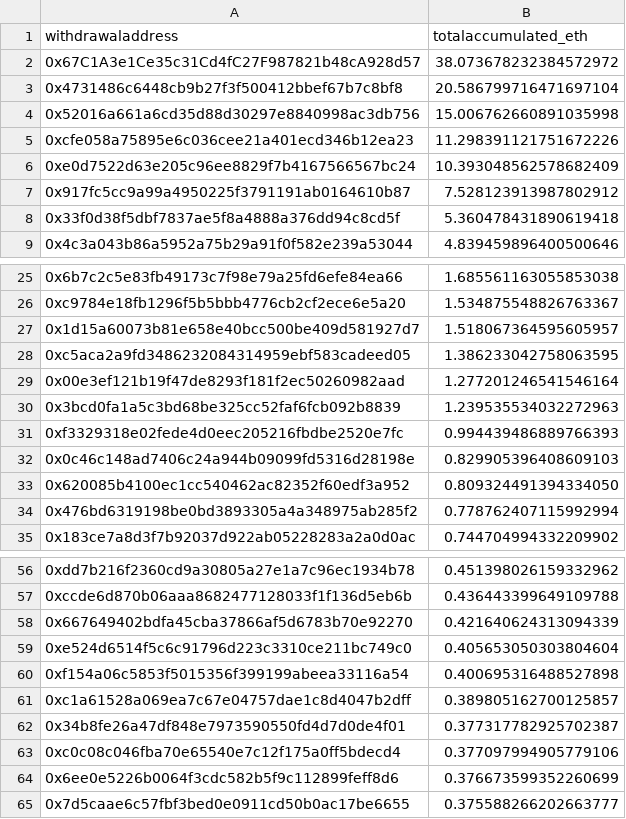
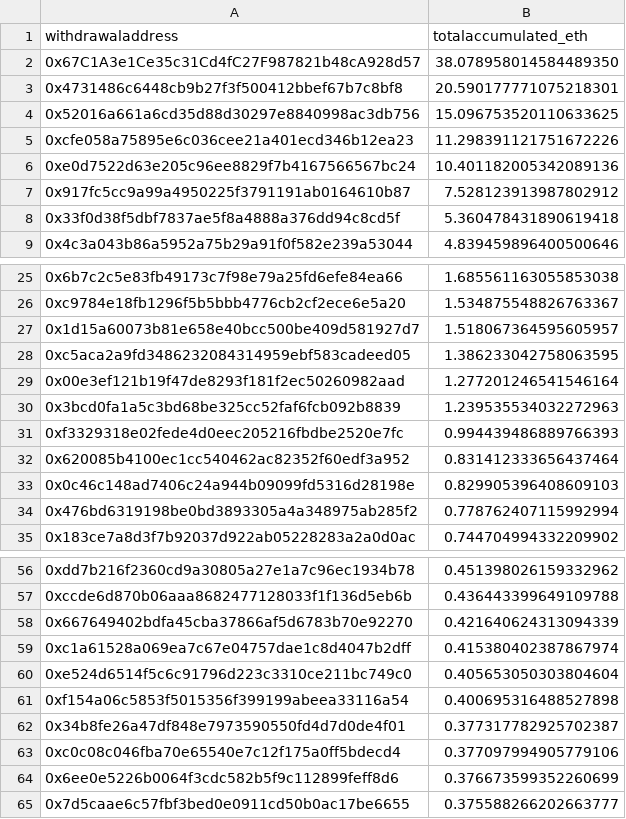
Before and after one commit to dappnode/smooth-scripts, a CSV file: acc-by-withdrawal/results/accumulated_rewards_eth.csv, drawn as a sheet; only a part is shown, gaps mark what is left out.

```diff
--- a/acc-by-withdrawal/results/accumulated_rewards_eth.csv
+++ b/acc-by-withdrawal/results/accumulated_rewards_eth.csv
@@ -1,7 +1,7 @@
 withdrawaladdress,totalaccumulated_eth
-0x67C1A3e1Ce35c31Cd4fC27F987821b48cA928d57,38.073678232384572972
-0x4731486c6448cb9b27f3f500412bbef67b7c8bf8,20.586799716471697104
-0x52016a661a6cd35d88d30297e8840998ac3db756,15.006762660891035998
+0x67C1A3e1Ce35c31Cd4fC27F987821b48cA928d57,38.078958014584489350
+0x4731486c6448cb9b27f3f500412bbef67b7c8bf8,20.590177771075218301
+0x52016a661a6cd35d88d30297e8840998ac3db756,15.096753520110633625
 0xcfe058a75895e6c036cee21a401ecd346b12ea23,11.298391121751672226
-0xe0d7522d63e205c96ee8829f7b4167566567bc24,10.393048562578682409
+0xe0d7522d63e205c96ee8829f7b4167566567bc24,10.401182005342089136
 0x917fc5cc9a99a4950225f3791191ab0164610b87,7.528123913987802912
@@ -31,4 +31,4 @@ withdrawaladdress,totalaccumulated_eth
 0xf3329318e02fede4d0eec205216fbdbe2520e7fc,0.994439486889766393
+0x620085b4100ec1cc540462ac82352f60edf3a952,0.831412333656437464
 0x0c46c148ad7406c24a944b09099fd5316d28198e,0.829905396408609103
-0x620085b4100ec1cc540462ac82352f60edf3a952,0.809324491394334050
 0x476bd6319198be0bd3893305a4a348975ab285f2,0.778762407115992994
@@ -58,5 +58,5 @@ withdrawaladdress,totalaccumulated_eth
 0x667649402bdfa45cba37866af5d6783b70e92270,0.421640624313094339
+0xc1a61528a069ea7c67e04757dae1c8d4047b2dff,0.415380402387867974
 0xe524d6514f5c6c91796d223c3310ce211bc749c0,0.405653050303804604
 0xf154a06c5853f5015356f399199abeea33116a54,0.400695316488527898
-0xc1a61528a069ea7c67e04757dae1c8d4047b2dff,0.389805162700125857
 0x34b8fe26a47df848e7973590550fd4d7d0de4f01,0.377317782925702387
```
Also changed, not shown: 1 other file.
